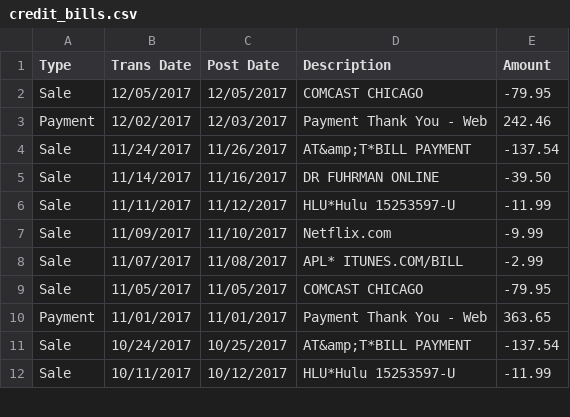
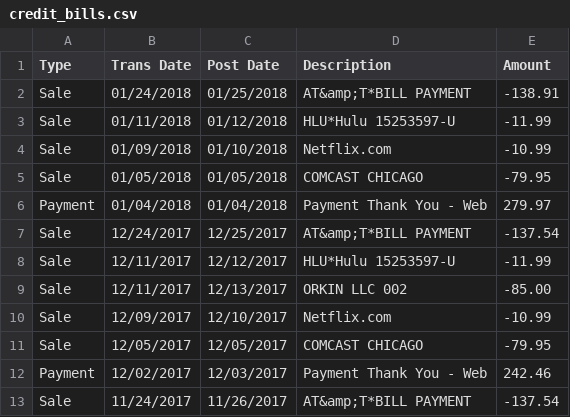
Before and after one commit to unbrokenrabbit/financial_analysis, a CSV file: project/test_files/credit_bills.csv, drawn as a sheet; only a part is shown; the shorter side is filled out with more unchanged rows; the diff covers the shown part only.

```diff
--- a/project/test_files/credit_bills.csv
+++ b/project/test_files/credit_bills.csv
@@ -1,2 +1,11 @@
 Type,Trans Date,Post Date,Description,Amount
+Sale,01/24/2018,01/25/2018,AT&amp;T*BILL PAYMENT,-138.91
+Sale,01/11/2018,01/12/2018,HLU*Hulu 15253597-U,-11.99
+Sale,01/09/2018,01/10/2018,Netflix.com,-10.99
+Sale,01/05/2018,01/05/2018,COMCAST CHICAGO,-79.95
+Payment,01/04/2018,01/04/2018,Payment Thank You - Web,279.97
+Sale,12/24/2017,12/25/2017,AT&amp;T*BILL PAYMENT,-137.54
+Sale,12/11/2017,12/12/2017,HLU*Hulu 15253597-U,-11.99
+Sale,12/11/2017,12/13/2017,ORKIN  LLC 002,-85.00
+Sale,12/09/2017,12/10/2017,Netflix.com,-10.99
 Sale,12/05/2017,12/05/2017,COMCAST CHICAGO,-79.95
```
Also changed, not shown: 18 removed rows elsewhere in this file, project/test_files/checking_bills.csv, project/test_files/checking_spending.csv, 13 other files.
